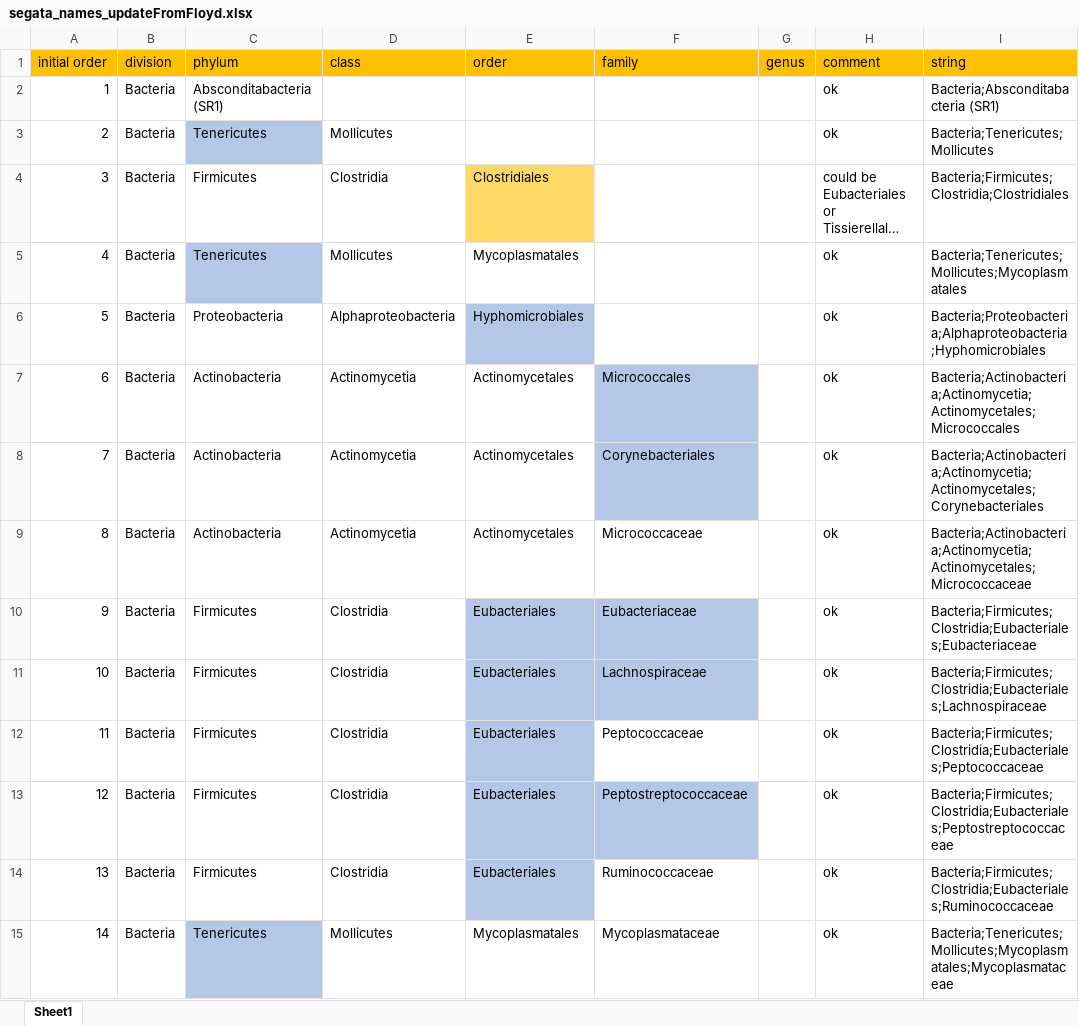
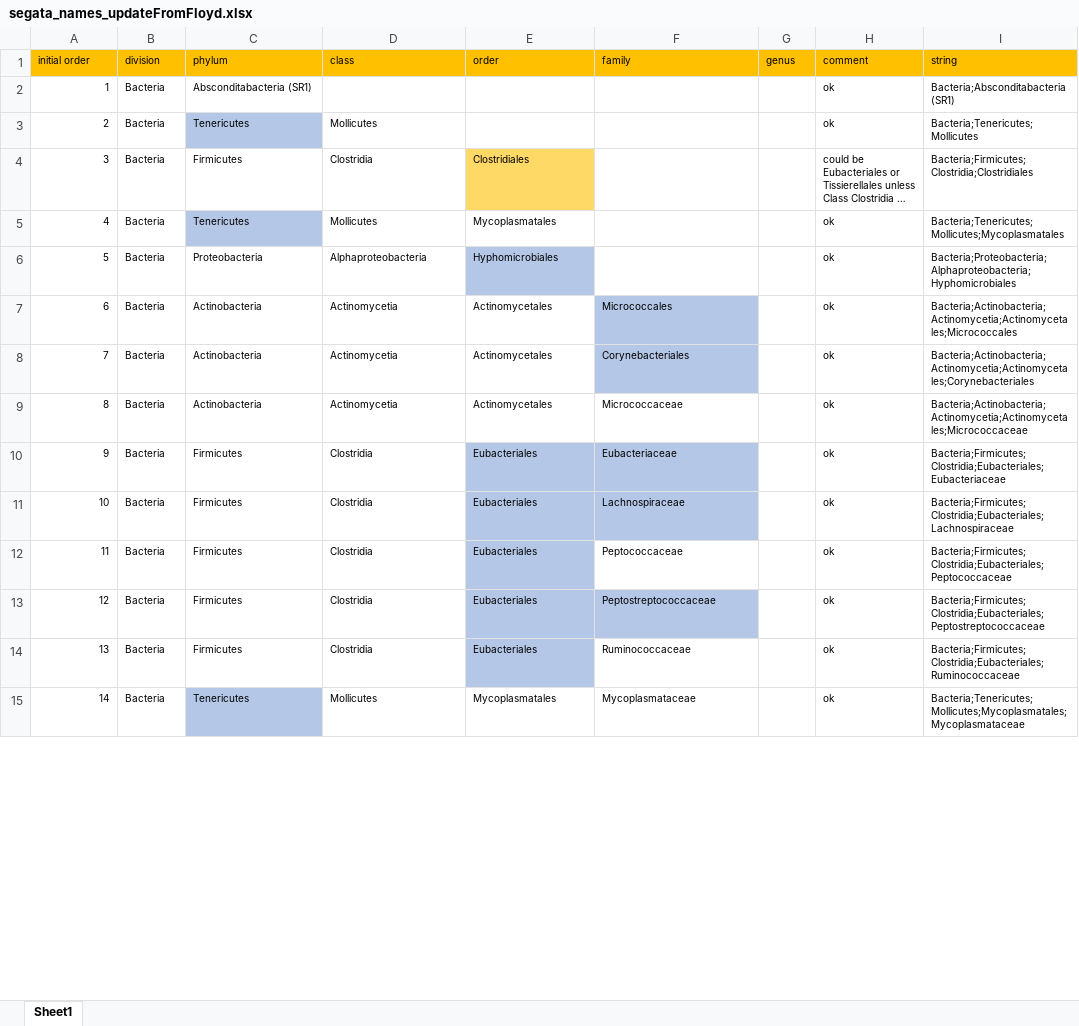
Before and after one commit to MBL-Woods-Hole/homd-scripts, an Excel workbook: abundance-segata/segata_names_updateFromFloyd.xlsx, sheet Sheet1, drawn as a sheet; only a part is shown; long unchanged cells end in …; values as stored, in another font and other column widths than the file's, no borders; the diff covers the shown part only; the diff names each change by its address in the sheet, - before the commit and + after, or states it on an @@ line.

```diff
--- a/abundance-segata/segata_names_updateFromFloyd.xlsx (sheet Sheet1)
+++ b/abundance-segata/segata_names_updateFromFloyd.xlsx (sheet Sheet1)
@@ A1:I1 text size: smaller @@
@@ A2:C2 text size: smaller @@
@@ H2:I15 text size: smaller @@
@@ A3:D3 text size: smaller @@
@@ A4:E6 text size: smaller @@
@@ A7:F15 text size: smaller @@
```
Also changed, not shown: cell formats elsewhere in this sheet, 30 other files.
